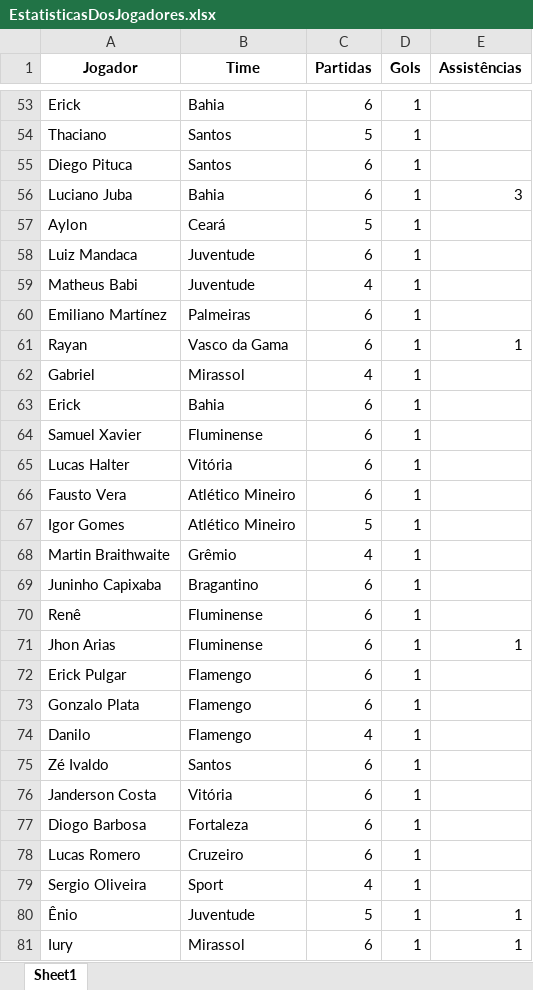
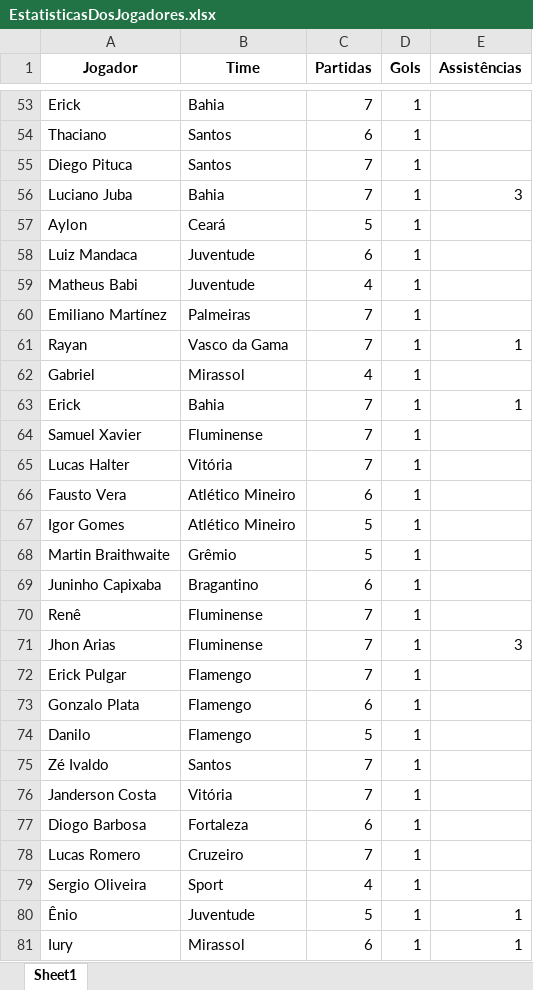
Before and after one commit to dapontepinheiro/Dashboard-Brasileirao, an Excel workbook: dados/EstatisticasDosJogadores.xlsx, sheet Sheet1, drawn as a sheet; only a part is shown, gaps mark what is left out; values as stored, in another font and other column widths than the file's, no borders; the diff covers the shown part only; the diff names each change by its address in the sheet, - before the commit and + after, or states it on an @@ line.

```diff
--- a/dados/EstatisticasDosJogadores.xlsx (sheet Sheet1)
+++ b/dados/EstatisticasDosJogadores.xlsx (sheet Sheet1)
-C53 (Partidas): 6
+C53 (Partidas): 7
-C54 (Partidas): 5
+C54 (Partidas): 6
-C55:C56 (Partidas): 6
+C55:C56 (Partidas): 7
-C60:C61 (Partidas): 6
+C60:C61 (Partidas): 7
-C63:C65 (Partidas): 6
+C63:C65 (Partidas): 7
-E63 (Assistências): (empty)
+E63 (Assistências): 1
-C68 (Partidas): 4
+C68 (Partidas): 5
-C70:C72 (Partidas): 6
+C70:C72 (Partidas): 7
-E71 (Assistências): 1
+E71 (Assistências): 3
-C74 (Partidas): 4
+C74 (Partidas): 5
-C75:C76 (Partidas): 6
+C75:C76 (Partidas): 7
-C78 (Partidas): 6
+C78 (Partidas): 7
```
Also changed, not shown: 13 added rows, 4 removed rows and 45 edited cells elsewhere in this sheet, dados/Jogadores.xlsx, dados/Rodadas.xlsx, 3 other files.
